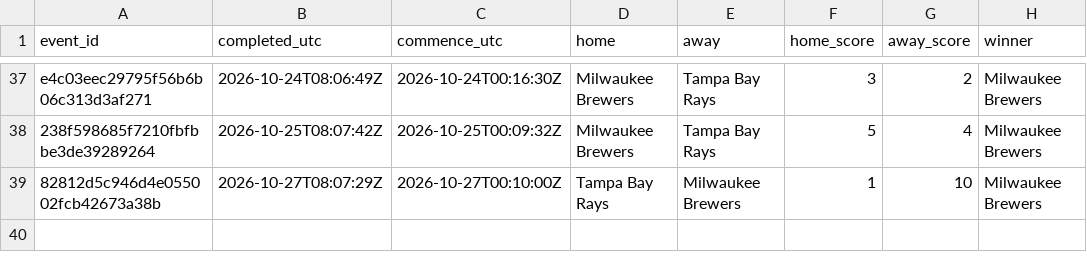
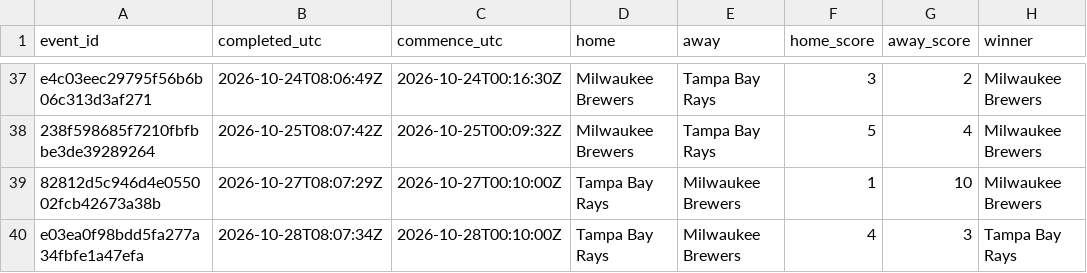
Before and after one commit to felix1975men-cpu/odds-monitor, a CSV file: data/mlb/results-2026-10.csv, drawn as a sheet; only a part is shown, gaps mark what is left out; the diff names each change by its address in the sheet, - before the commit and + after, or states it on an @@ line.

Commit message:
mlb results 2026-10-28

```diff
--- a/data/mlb/results-2026-10.csv
+++ b/data/mlb/results-2026-10.csv
+row 40: e03ea0f98bdd5fa277a34fbfe1a47efa | 2026-10-28T08:07:34Z | 2026-10-28T00:10:00Z | Tampa Bay Rays | Milwaukee Brewers | 4 | 3 | Tampa Bay Rays
```
